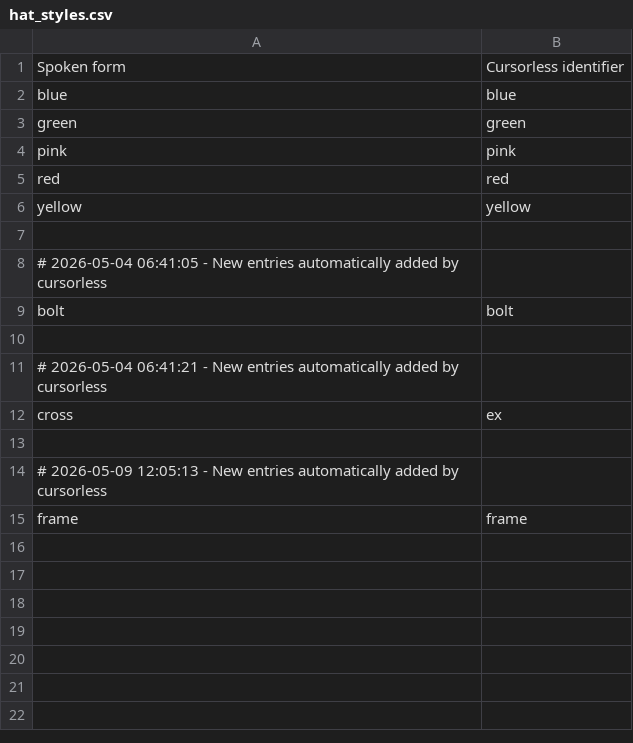
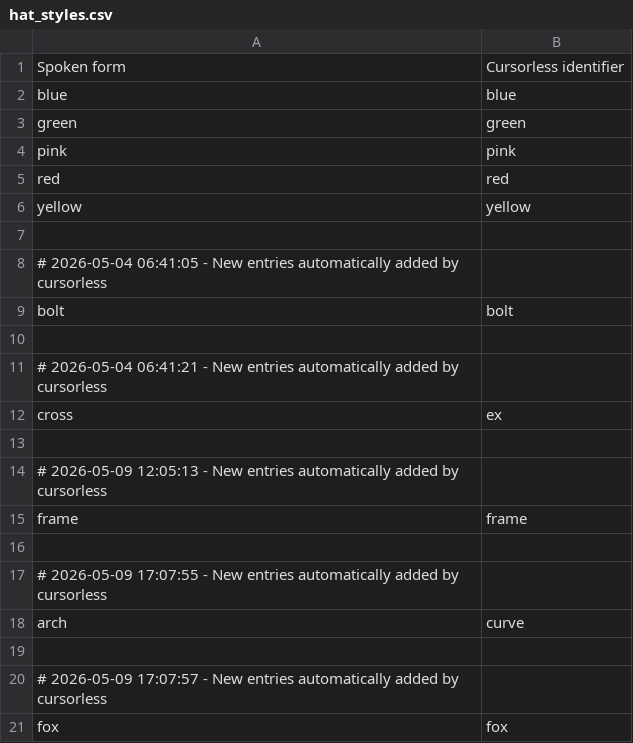
Before and after one commit to SamuelSalam815/talon-configuration, a CSV file: cursorless-settings/hat_styles.csv, drawn as a sheet; the diff names each change by its address in the sheet, - before the commit and + after, or states it on an @@ line.

Commit message:
Rename curve hat to arch Adjust talon alphabet to accommodate for this because arch used to be letter 'a'.

```diff
--- a/cursorless-settings/hat_styles.csv
+++ b/cursorless-settings/hat_styles.csv
+row 16: (empty)
+row 17: # 2026-05-09 17:07:55 - New entries automatically added by cursorless
+row 18: arch | curve
+row 19: (empty)
+row 20: # 2026-05-09 17:07:57 - New entries automatically added by cursorless
+row 21: fox | fox
```
Also changed, not shown: 1 other file.
